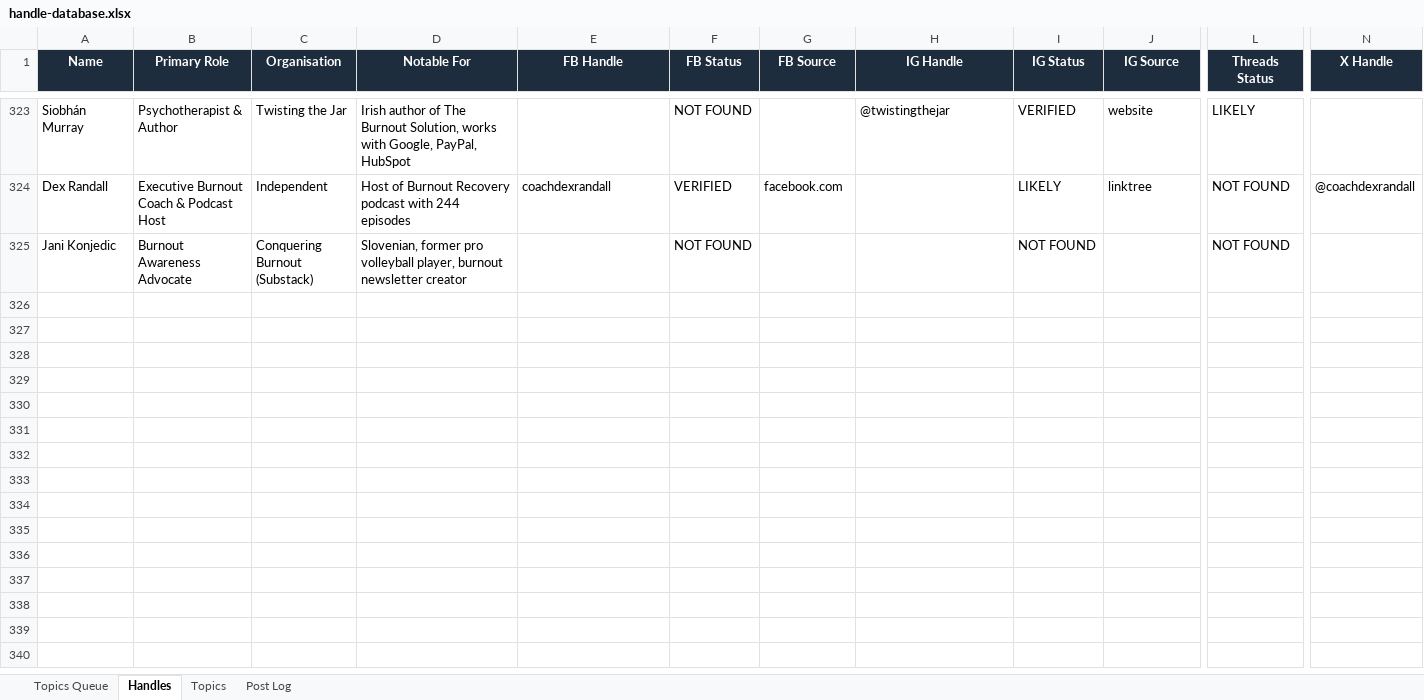
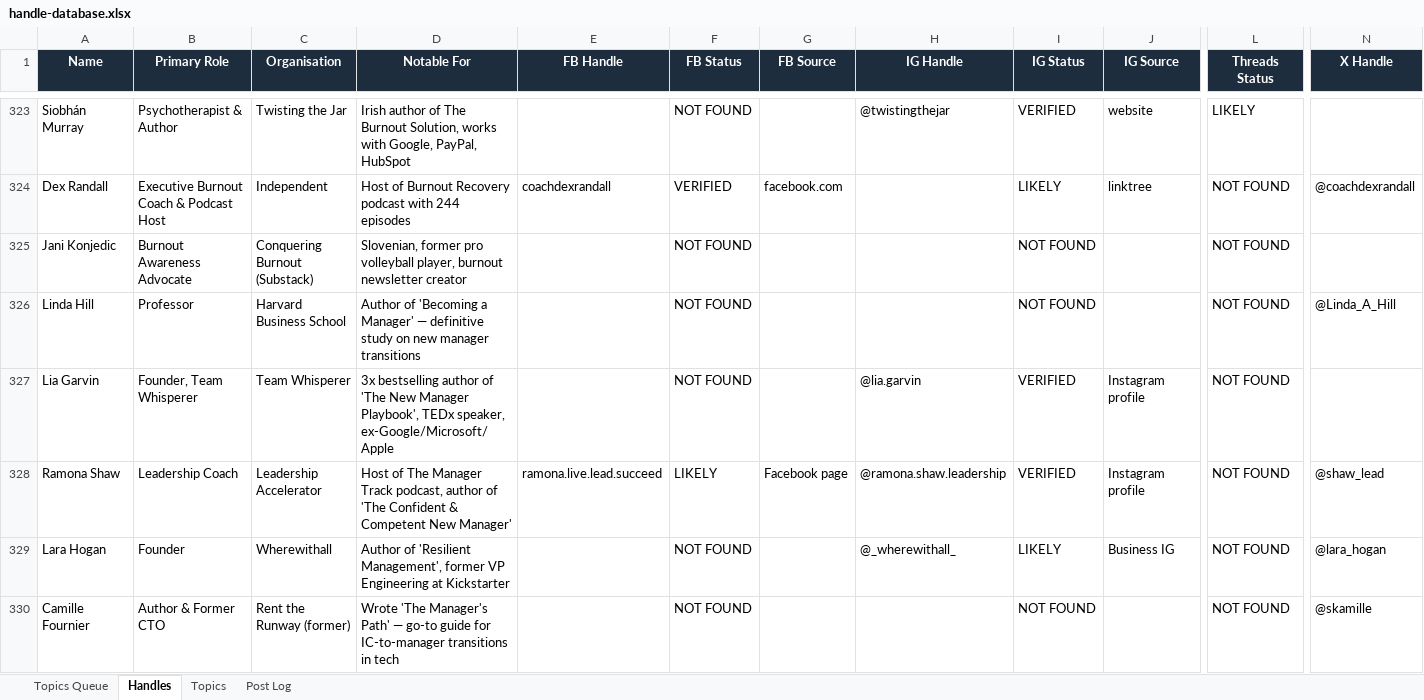
Before and after one commit to jonno-alt/social-images, an Excel workbook: data/handle-database.xlsx, sheet Handles, drawn as a sheet; only a part is shown, gaps mark what is left out; values as stored, in another font and other column widths than the file's, no borders; rows hold the shown columns only; the diff covers the shown part only; the diff names each change by its address in the sheet, - before the commit and + after, or states it on an @@ line.

Commit message:
Update data/handle-database.xlsx — First-Time Managers

```diff
--- a/data/handle-database.xlsx (sheet Handles)
+++ b/data/handle-database.xlsx (sheet Handles)
+row 326: Linda Hill | Professor | Harvard Business School | Author of 'Becoming a Manager' — definitive study on new manager transitions |  | NOT FOUND |  |  | NOT FOUND |  | NOT FOUND | @Linda_A_Hill
+row 327: Lia Garvin | Founder, Team Whisperer | Team Whisperer | 3x bestselling author of 'The New Manager Playbook', TEDx speaker, ex-Google/Microsoft/Apple |  | NOT FOUND |  | @lia.garvin | VERIFIED | Instagram profile | NOT FOUND
+row 328: Ramona Shaw | Leadership Coach | Leadership Accelerator | Host of The Manager Track podcast, author of 'The Confident & Competent New Manager' | ramona.live.lead.succeed | LIKELY | Facebook page | @ramona.shaw.leadership | VERIFIED | Instagram profile | NOT FOUND | @shaw_lead
+row 329: Lara Hogan | Founder | Wherewithall | Author of 'Resilient Management', former VP Engineering at Kickstarter |  | NOT FOUND |  | @_wherewithall_ | LIKELY | Business IG | NOT FOUND | @lara_hogan
+row 330: Camille Fournier | Author & Former CTO | Rent the Runway (former) | Wrote 'The Manager's Path' — go-to guide for IC-to-manager transitions in tech |  | NOT FOUND |  |  | NOT FOUND |  | NOT FOUND | @skamille
```
Also changed, not shown: 12 added rows elsewhere in this sheet, sheet Post Log, sheet Topics, sheet Topics Queue.
